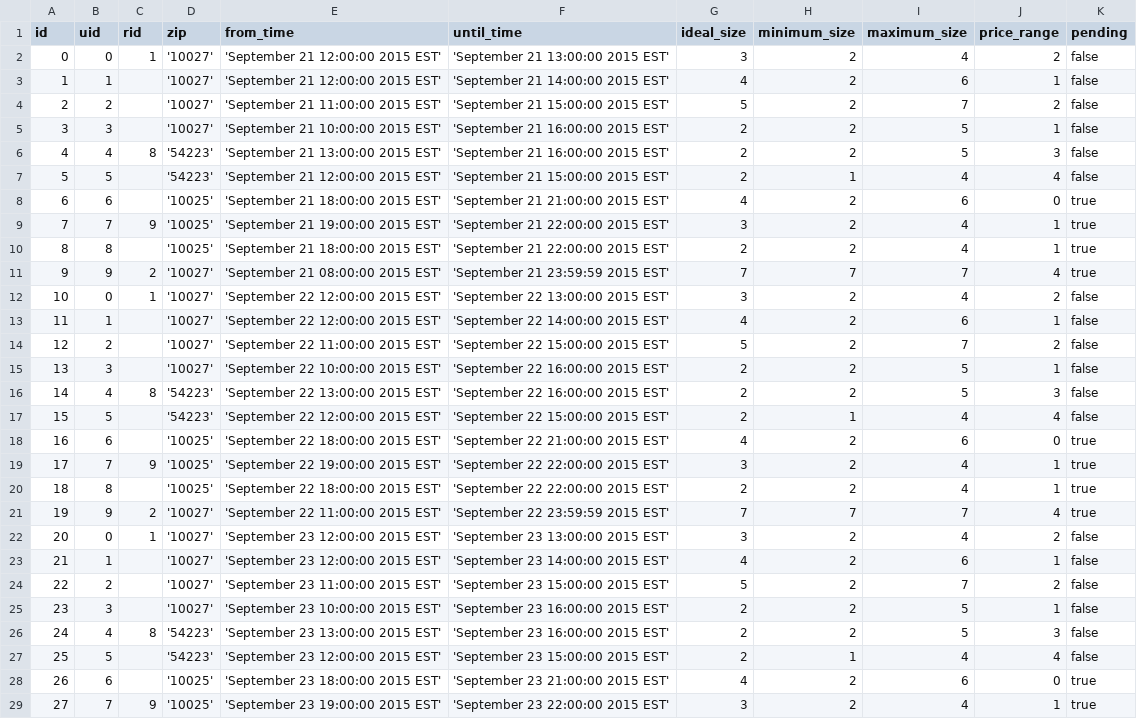
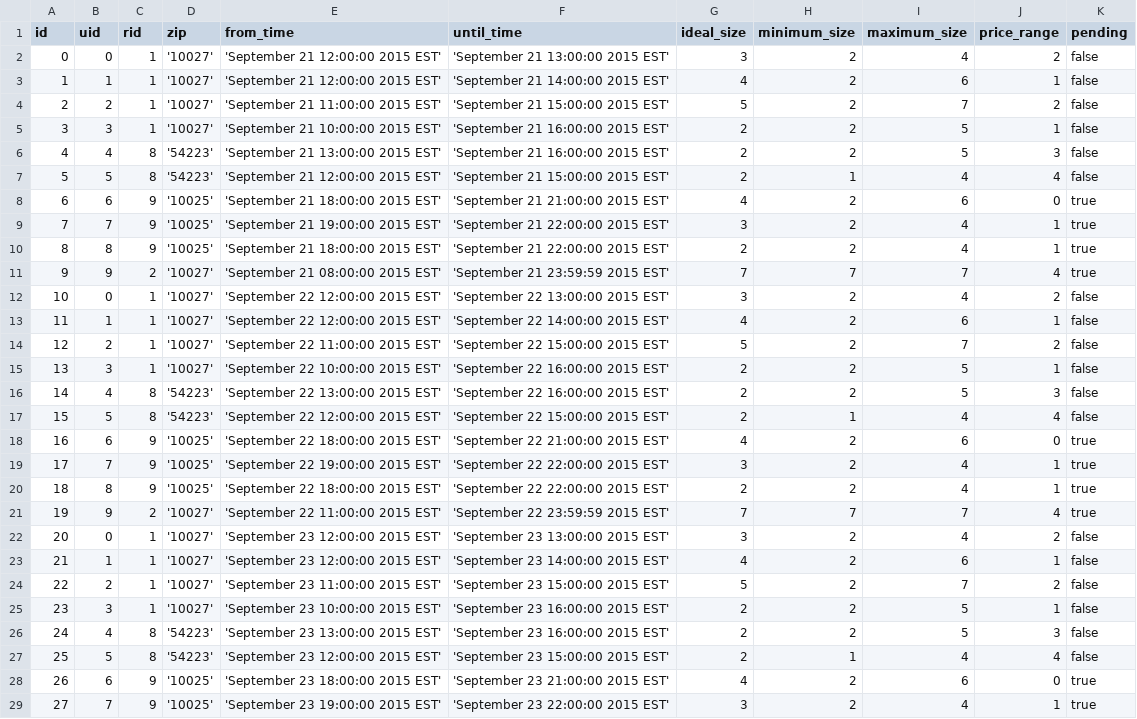
Before and after one commit to thePhilGuy/meal_party, a CSV file: sample_data/proposal.csv, drawn as a sheet; only a part is shown; the diff covers the shown part only.

```diff
--- a/sample_data/proposal.csv
+++ b/sample_data/proposal.csv
@@ -2,28 +2,28 @@ id ,uid, rid, zip, from_time, until_time, ideal_size, minimum_size, maximum_size
 0, 0, 1, '10027', 'September 21 12:00:00 2015 EST' , 'September 21 13:00:00 2015 EST', 3, 2, 4, 2, false
-1, 1, , '10027', 'September 21 12:00:00 2015 EST' , 'September 21 14:00:00 2015 EST', 4, 2, 6, 1, false
-2, 2, , '10027', 'September 21 11:00:00 2015 EST' , 'September 21 15:00:00 2015 EST', 5, 2, 7, 2, false
-3, 3, , '10027', 'September 21 10:00:00 2015 EST' , 'September 21 16:00:00 2015 EST', 2, 2, 5, 1, false
+1, 1, 1, '10027', 'September 21 12:00:00 2015 EST' , 'September 21 14:00:00 2015 EST', 4, 2, 6, 1, false
+2, 2, 1, '10027', 'September 21 11:00:00 2015 EST' , 'September 21 15:00:00 2015 EST', 5, 2, 7, 2, false
+3, 3, 1, '10027', 'September 21 10:00:00 2015 EST' , 'September 21 16:00:00 2015 EST', 2, 2, 5, 1, false
 4, 4, 8, '54223', 'September 21 13:00:00 2015 EST' , 'September 21 16:00:00 2015 EST', 2, 2, 5, 3, false
-5, 5, , '54223', 'September 21 12:00:00 2015 EST' , 'September 21 15:00:00 2015 EST', 2, 1, 4, 4, false
-6, 6, , '10025', 'September 21 18:00:00 2015 EST' , 'September 21 21:00:00 2015 EST', 4, 2, 6, 0, true
+5, 5, 8, '54223', 'September 21 12:00:00 2015 EST' , 'September 21 15:00:00 2015 EST', 2, 1, 4, 4, false
+6, 6, 9, '10025', 'September 21 18:00:00 2015 EST' , 'September 21 21:00:00 2015 EST', 4, 2, 6, 0, true
 7, 7, 9, '10025', 'September 21 19:00:00 2015 EST' , 'September 21 22:00:00 2015 EST', 3, 2, 4, 1, true
-8, 8, , '10025', 'September 21 18:00:00 2015 EST' , 'September 21 22:00:00 2015 EST', 2, 2, 4, 1, true
+8, 8, 9, '10025', 'September 21 18:00:00 2015 EST' , 'September 21 22:00:00 2015 EST', 2, 2, 4, 1, true
 9, 9, 2, '10027', 'September 21 08:00:00 2015 EST' , 'September 21 23:59:59 2015 EST', 7, 7, 7, 4, true
 10, 0, 1, '10027', 'September 22 12:00:00 2015 EST' , 'September 22 13:00:00 2015 EST', 3, 2, 4, 2, false
-11, 1, , '10027', 'September 22 12:00:00 2015 EST' , 'September 22 14:00:00 2015 EST', 4, 2, 6, 1, false
-12, 2, , '10027', 'September 22 11:00:00 2015 EST' , 'September 22 15:00:00 2015 EST', 5, 2, 7, 2, false
-13, 3, , '10027', 'September 22 10:00:00 2015 EST' , 'September 22 16:00:00 2015 EST', 2, 2, 5, 1, false
+11, 1, 1, '10027', 'September 22 12:00:00 2015 EST' , 'September 22 14:00:00 2015 EST', 4, 2, 6, 1, false
+12, 2, 1, '10027', 'September 22 11:00:00 2015 EST' , 'September 22 15:00:00 2015 EST', 5, 2, 7, 2, false
+13, 3, 1, '10027', 'September 22 10:00:00 2015 EST' , 'September 22 16:00:00 2015 EST', 2, 2, 5, 1, false
 14, 4, 8, '54223', 'September 22 13:00:00 2015 EST' , 'September 22 16:00:00 2015 EST', 2, 2, 5, 3, false
-15, 5, , '54223', 'September 22 12:00:00 2015 EST' , 'September 22 15:00:00 2015 EST', 2, 1, 4, 4, false
-16, 6, , '10025', 'September 22 18:00:00 2015 EST' , 'September 22 21:00:00 2015 EST', 4, 2, 6, 0, true
+15, 5, 8, '54223', 'September 22 12:00:00 2015 EST' , 'September 22 15:00:00 2015 EST', 2, 1, 4, 4, false
+16, 6, 9, '10025', 'September 22 18:00:00 2015 EST' , 'September 22 21:00:00 2015 EST', 4, 2, 6, 0, true
 17, 7, 9, '10025', 'September 22 19:00:00 2015 EST' , 'September 22 22:00:00 2015 EST', 3, 2, 4, 1, true
-18, 8, , '10025', 'September 22 18:00:00 2015 EST' , 'September 22 22:00:00 2015 EST', 2, 2, 4, 1, true
+18, 8, 9, '10025', 'September 22 18:00:00 2015 EST' , 'September 22 22:00:00 2015 EST', 2, 2, 4, 1, true
 19, 9, 2, '10027', 'September 22 11:00:00 2015 EST' , 'September 22 23:59:59 2015 EST', 7, 7, 7, 4, true
 20, 0, 1, '10027', 'September 23 12:00:00 2015 EST' , 'September 23 13:00:00 2015 EST', 3, 2, 4, 2, false
-21, 1, , '10027', 'September 23 12:00:00 2015 EST' , 'September 23 14:00:00 2015 EST', 4, 2, 6, 1, false
-22, 2, , '10027', 'September 23 11:00:00 2015 EST' , 'September 23 15:00:00 2015 EST', 5, 2, 7, 2, false
-23, 3, , '10027', 'September 23 10:00:00 2015 EST' , 'September 23 16:00:00 2015 EST', 2, 2, 5, 1, false
+21, 1, 1, '10027', 'September 23 12:00:00 2015 EST' , 'September 23 14:00:00 2015 EST', 4, 2, 6, 1, false
+22, 2, 1, '10027', 'September 23 11:00:00 2015 EST' , 'September 23 15:00:00 2015 EST', 5, 2, 7, 2, false
+23, 3, 1, '10027', 'September 23 10:00:00 2015 EST' , 'September 23 16:00:00 2015 EST', 2, 2, 5, 1, false
 24, 4, 8, '54223', 'September 23 13:00:00 2015 EST' , 'September 23 16:00:00 2015 EST', 2, 2, 5, 3, false
-25, 5, , '54223', 'September 23 12:00:00 2015 EST' , 'September 23 15:00:00 2015 EST', 2, 1, 4, 4, false
-26, 6, , '10025', 'September 23 18:00:00 2015 EST' , 'September 23 21:00:00 2015 EST', 4, 2, 6, 0, true
+25, 5, 8, '54223', 'September 23 12:00:00 2015 EST' , 'September 23 15:00:00 2015 EST', 2, 1, 4, 4, false
+26, 6, 9, '10025', 'September 23 18:00:00 2015 EST' , 'September 23 21:00:00 2015 EST', 4, 2, 6, 0, true
 27, 7, 9, '10025', 'September 23 19:00:00 2015 EST' , 'September 23 22:00:00 2015 EST', 3, 2, 4, 1, true
```
Also changed, not shown: 1 edited cell elsewhere in this file, sample_data/reservation.csv, 4 other files.
